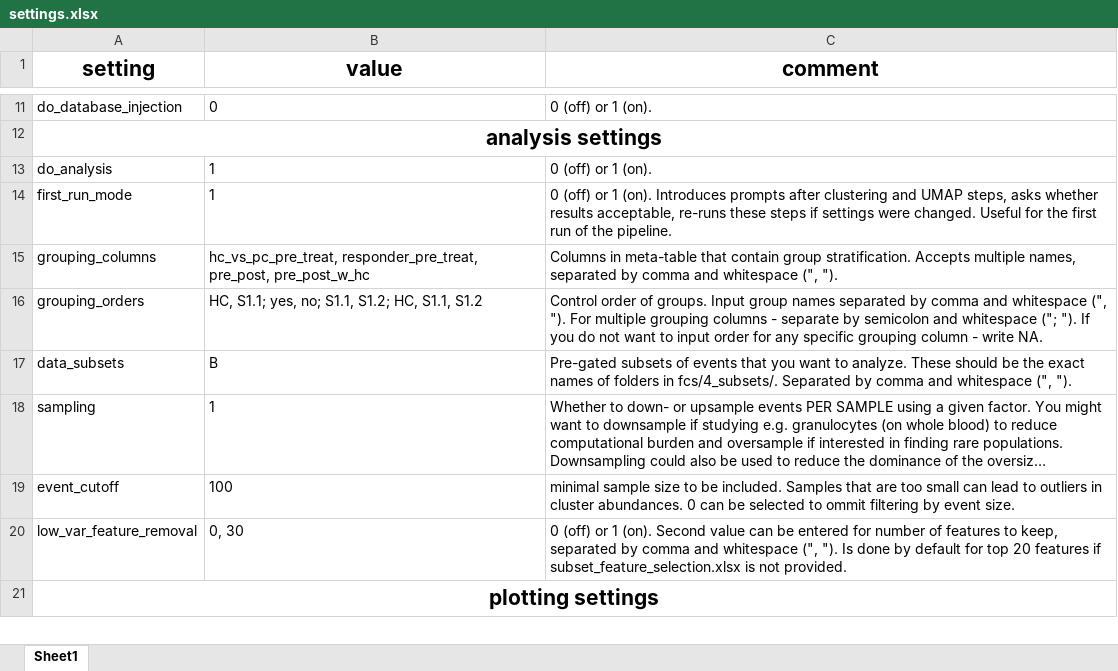
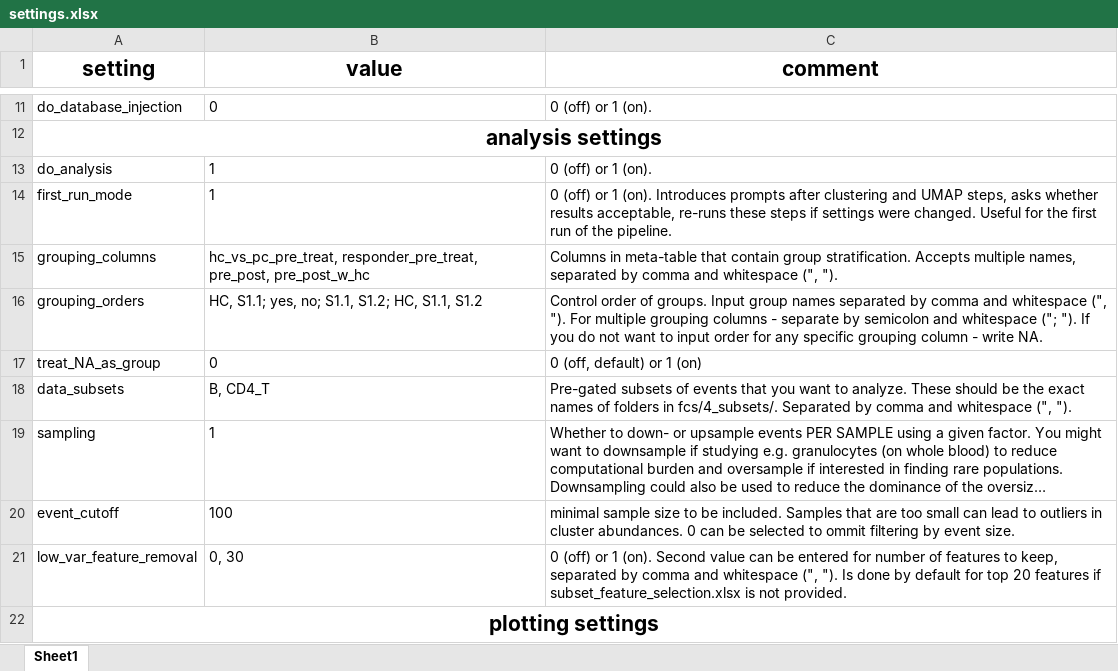
Before and after one commit to woodenrobo/Cytomata, an Excel workbook: settings.xlsx, sheet Sheet1, drawn as a sheet; only a part is shown, gaps mark what is left out; long unchanged cells end in …; values as stored, in another font and other column widths than the file's, no borders; addresses are those after the commit; the diff names each change by its address in the sheet, - before the commit and + after, or states it on an @@ line.

```diff
--- a/settings.xlsx (sheet Sheet1)
+++ b/settings.xlsx (sheet Sheet1)
+row 17: treat_NA_as_group | 0 | 0 (off, default) or 1 (on)
-B18 (value): B
+B18 (value): B, CD4_T
```
Also changed, not shown: 3 other files.
